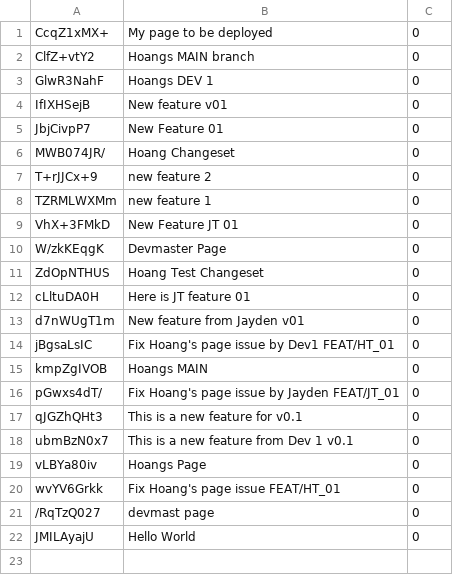
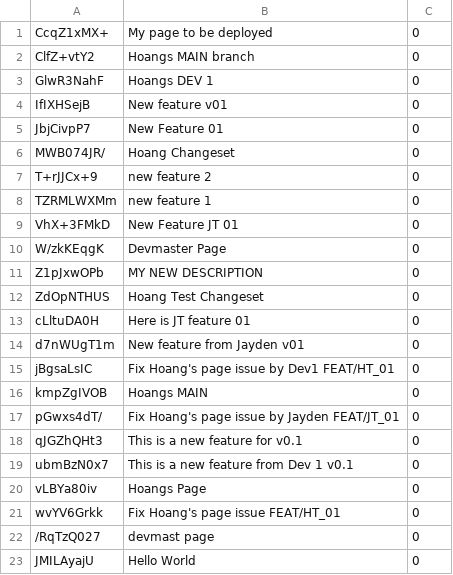
Before and after one commit to trangan1000/TESTSCADA, a CSV file: Languages/EN.CSV, drawn as a sheet.

Commit message:
sad

```diff
--- a/Languages/EN.CSV
+++ b/Languages/EN.CSV
@@ -10,2 +10,3 @@ VhX+3FMkD,New Feature JT 01,0
 W/zkKEqgK,Devmaster Page,0
+Z1pJxwOPb,MY NEW DESCRIPTION,0
 ZdOpNTHUS,Hoang Test Changeset,0
```
